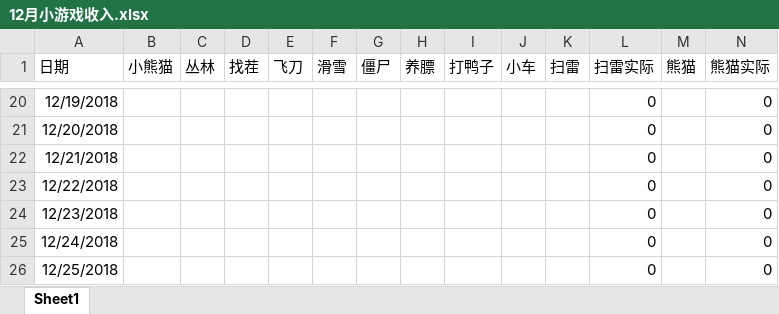
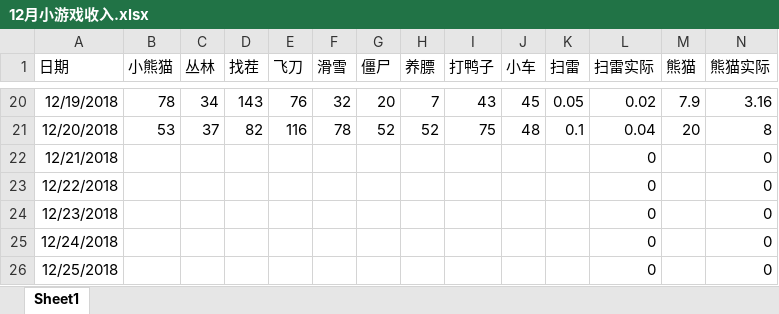
Before and after one commit to hotzwd/LayaWorkspace, an Excel workbook: 小游戏文档/12月小游戏收入.xlsx, sheet Sheet1, drawn as a sheet; only a part is shown, gaps mark what is left out; values as stored, in another font and other column widths than the file's, no borders; charts and pictures not drawn; the diff covers the shown part only; the diff names each change by its address in the sheet, - before the commit and + after, or states it on an @@ line.

```diff
--- a/小游戏文档/12月小游戏收入.xlsx (sheet Sheet1)
+++ b/小游戏文档/12月小游戏收入.xlsx (sheet Sheet1)
-B20 (小熊猫): (empty)
+B20 (小熊猫): 78
-C20 (丛林): (empty)
+C20 (丛林): 34
-D20 (找茬): (empty)
+D20 (找茬): 143
-E20 (飞刀): (empty)
+E20 (飞刀): 76
-F20 (滑雪): (empty)
+F20 (滑雪): 32
-G20 (僵尸): (empty)
+G20 (僵尸): 20
-H20 (养膘): (empty)
+H20 (养膘): 7
-I20 (打鸭子): (empty)
+I20 (打鸭子): 43
-J20 (小车): (empty)
+J20 (小车): 45
-K20 (扫雷): (empty)
+K20 (扫雷): 0.05
-L20 (扫雷实际): 0
+L20 (扫雷实际): 0.02
-M20 (熊猫): (empty)
+M20 (熊猫): 7.9
-N20 (熊猫实际): 0
+N20 (熊猫实际): 3.16
-B21 (小熊猫): (empty)
+B21 (小熊猫): 53
-C21 (丛林): (empty)
+C21 (丛林): 37
-D21 (找茬): (empty)
+D21 (找茬): 82
-E21 (飞刀): (empty)
+E21 (飞刀): 116
-F21 (滑雪): (empty)
+F21 (滑雪): 78
-G21 (僵尸): (empty)
+G21 (僵尸): 52
-H21 (养膘): (empty)
+H21 (养膘): 52
-I21 (打鸭子): (empty)
+I21 (打鸭子): 75
-J21 (小车): (empty)
+J21 (小车): 48
-K21 (扫雷): (empty)
+K21 (扫雷): 0.1
-L21 (扫雷实际): 0
+L21 (扫雷实际): 0.04
-M21 (熊猫): (empty)
+M21 (熊猫): 20
-N21 (熊猫实际): 0
+N21 (熊猫实际): 8
```
Also changed, not shown: 2 added rows, 2 removed rows and 33 edited cells elsewhere in this sheet, charts or pictures.
